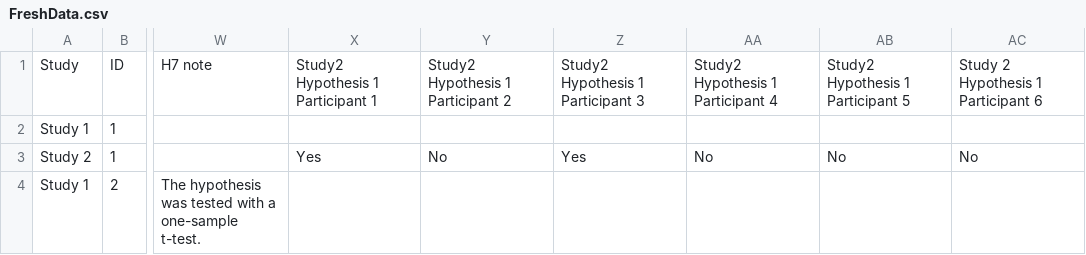
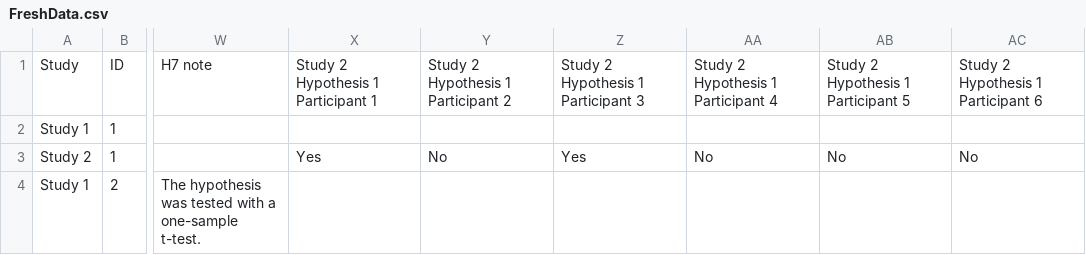
Before and after one commit to ibs-lab/FRESH, a CSV file: data/FreshData.csv, drawn as a sheet; only a part is shown, gaps mark what is left out; the diff names each change by its address in the sheet, - before the commit and + after, or states it on an @@ line.

Commit message:
fixed labels for study 2 hypotheses

```diff
--- a/data/FreshData.csv
+++ b/data/FreshData.csv
-X1: Study2 Hypothesis 1 Participant 1
+X1: Study 2 Hypothesis 1 Participant 1
-Y1: Study2 Hypothesis 1 Participant 2
+Y1: Study 2 Hypothesis 1 Participant 2
-Z1: Study2 Hypothesis 1 Participant 3
+Z1: Study 2 Hypothesis 1 Participant 3
-AA1: Study2 Hypothesis 1 Participant 4
+AA1: Study 2 Hypothesis 1 Participant 4
-AB1: Study2 Hypothesis 1 Participant 5
+AB1: Study 2 Hypothesis 1 Participant 5
```
